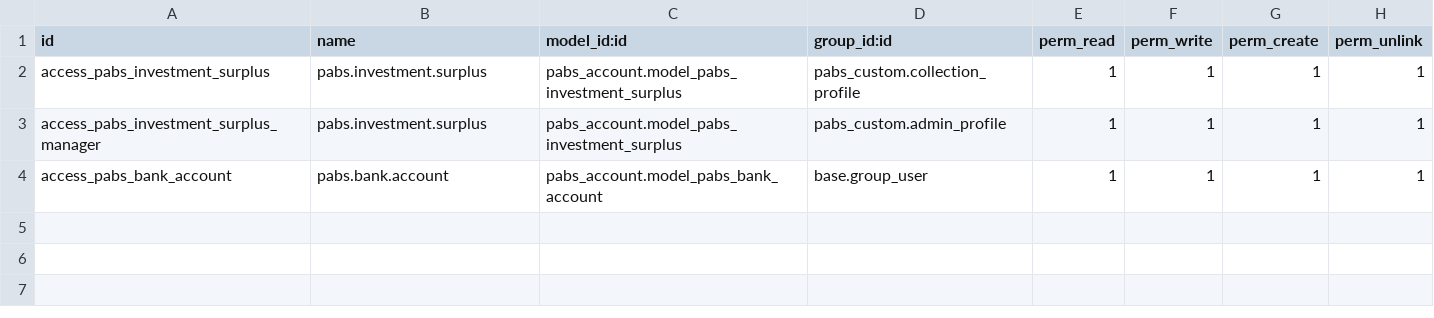
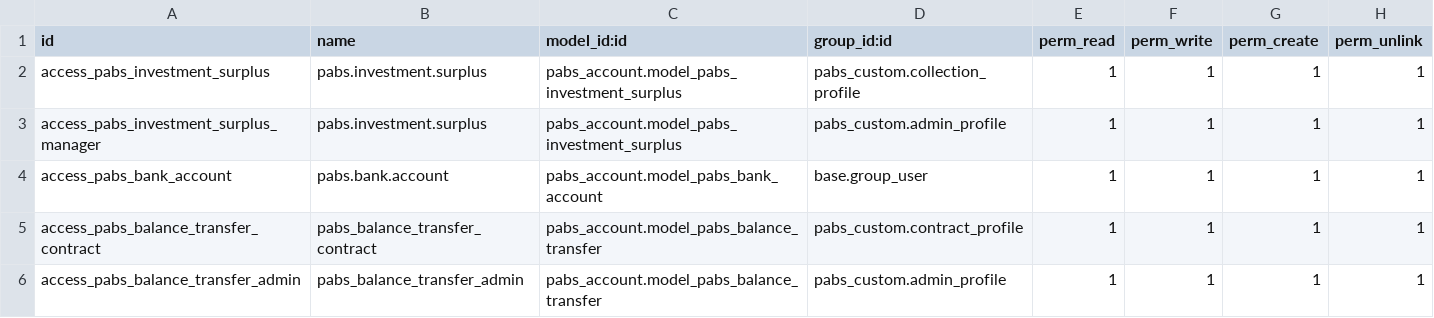
Before and after one commit to eserra01/x, a CSV file: pabs_account/security/ir.model.access.csv, drawn as a sheet.

Commit message:
[FIX] traspasos, estados de cuenta. reporte de cartera de cobradores en pdf y excel

```diff
--- a/pabs_account/security/ir.model.access.csv
+++ b/pabs_account/security/ir.model.access.csv
@@ -4 +4,3 @@ access_pabs_investment_surplus_manager,pabs.investment.surplus,pabs_account.mode
 access_pabs_bank_account,pabs.bank.account,pabs_account.model_pabs_bank_account,base.group_user,1,1,1,1
+access_pabs_balance_transfer_contract,pabs_balance_transfer_contract,pabs_account.model_pabs_balance_transfer,pabs_custom.contract_profile,1,1,1,1
+access_pabs_balance_transfer_admin,pabs_balance_transfer_admin,pabs_account.model_pabs_balance_transfer,pabs_custom.admin_profile,1,1,1,1
```
Also changed, not shown: pabs_reports/security/ir.model.access.csv, 21 other files.
